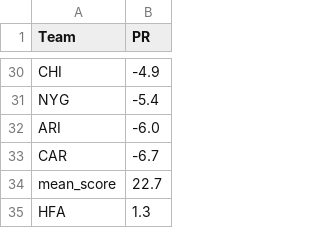
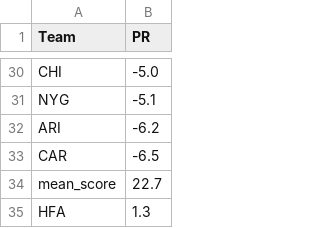
Before and after one commit to ChristopherDavisUCI/NFL2023-Simulation, a CSV file: data/pr.csv, drawn as a sheet; only a part is shown, gaps mark what is left out; the diff covers the shown part only; the diff names each change by its address in the sheet, - before the commit and + after, or states it on an @@ line.

```diff
--- a/data/pr.csv
+++ b/data/pr.csv
-B30 (PR): -4.9
+B30 (PR): -5.0
-B31 (PR): -5.4
+B31 (PR): -5.1
-B32 (PR): -6.0
+B32 (PR): -6.2
-B33 (PR): -6.7
+B33 (PR): -6.5
```
Also changed, not shown: 5 added rows, 5 removed rows and 18 edited cells elsewhere in this file, data/markets.csv, schedules/schedule23.csv.
